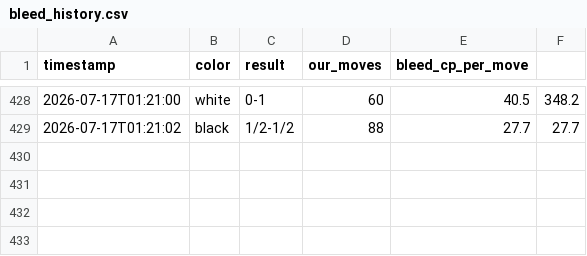
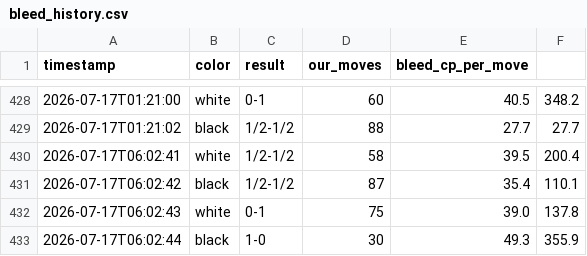
Before and after one commit to dropkickfriend-spec/chess, a CSV file: data/bleed_history.csv, drawn as a sheet; only a part is shown, gaps mark what is left out.

```diff
--- a/data/bleed_history.csv
+++ b/data/bleed_history.csv
@@ -429 +429,5 @@ timestamp,color,result,our_moves,bleed_cp_per_move
 2026-07-17T01:21:02,black,1/2-1/2,88,27.7,27.7
+2026-07-17T06:02:41,white,1/2-1/2,58,39.5,200.4
+2026-07-17T06:02:42,black,1/2-1/2,87,35.4,110.1
+2026-07-17T06:02:43,white,0-1,75,39.0,137.8
+2026-07-17T06:02:44,black,1-0,30,49.3,355.9
```
Also changed, not shown: 2 other files.
